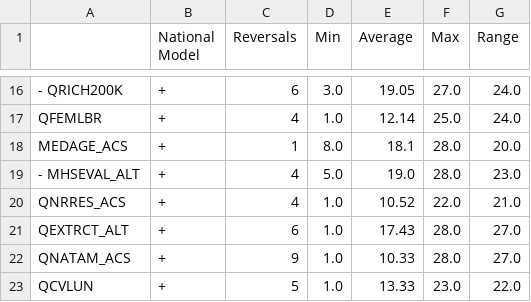
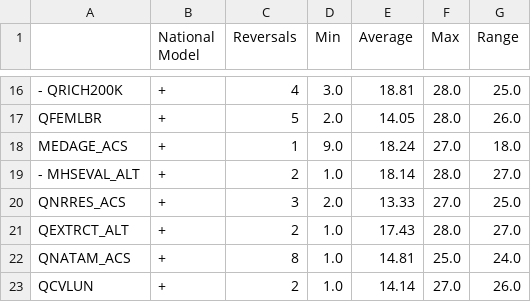
Before and after one commit to andreyjcao/RPl-Spielman-2020, a CSV file: results/tables/fig2.csv, drawn as a sheet; only a part is shown, gaps mark what is left out; the diff covers the shown part only; the diff names each change by its address in the sheet, - before the commit and + after, or states it on an @@ line.

```diff
--- a/results/tables/fig2.csv
+++ b/results/tables/fig2.csv
-C16 (Reversals): 6
+C16 (Reversals): 4
-E16 (Average): 19.05
+E16 (Average): 18.81
-F16 (Max): 27.0
+F16 (Max): 28.0
-G16 (Range): 24.0
+G16 (Range): 25.0
-C17 (Reversals): 4
+C17 (Reversals): 5
-D17 (Min): 1.0
+D17 (Min): 2.0
-E17 (Average): 12.14
+E17 (Average): 14.05
-F17 (Max): 25.0
+F17 (Max): 28.0
-G17 (Range): 24.0
+G17 (Range): 26.0
-D18 (Min): 8.0
+D18 (Min): 9.0
-E18 (Average): 18.1
+E18 (Average): 18.24
-F18 (Max): 28.0
+F18 (Max): 27.0
-G18 (Range): 20.0
+G18 (Range): 18.0
-C19 (Reversals): 4
+C19 (Reversals): 2
-D19 (Min): 5.0
+D19 (Min): 1.0
-E19 (Average): 19.0
+E19 (Average): 18.14
-G19 (Range): 23.0
+G19 (Range): 27.0
-C20 (Reversals): 4
+C20 (Reversals): 3
-D20 (Min): 1.0
+D20 (Min): 2.0
-E20 (Average): 10.52
+E20 (Average): 13.33
-F20 (Max): 22.0
+F20 (Max): 27.0
-G20 (Range): 21.0
+G20 (Range): 25.0
-C21 (Reversals): 6
+C21 (Reversals): 2
-C22 (Reversals): 9
+C22 (Reversals): 8
-E22 (Average): 10.33
+E22 (Average): 14.81
-F22 (Max): 28.0
+F22 (Max): 25.0
-G22 (Range): 27.0
+G22 (Range): 24.0
-C23 (Reversals): 5
+C23 (Reversals): 2
-E23 (Average): 13.33
+E23 (Average): 14.14
-F23 (Max): 23.0
+F23 (Max): 27.0
-G23 (Range): 22.0
+G23 (Range): 26.0
```
Also changed, not shown: 51 edited cells elsewhere in this file, data/derived/public/version1/FEMA_Region_Sovi_Score.csv, data/derived/public/version1/State_Sovi_Score.csv, 9 other files.
